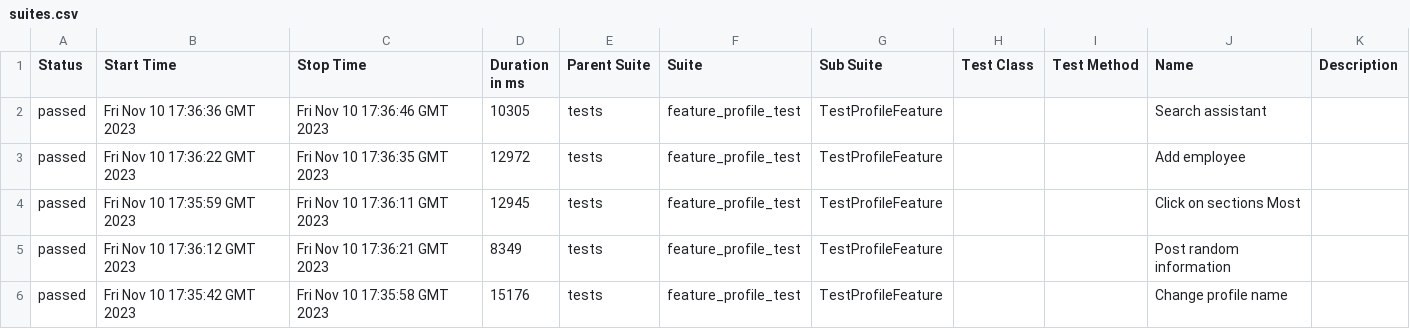
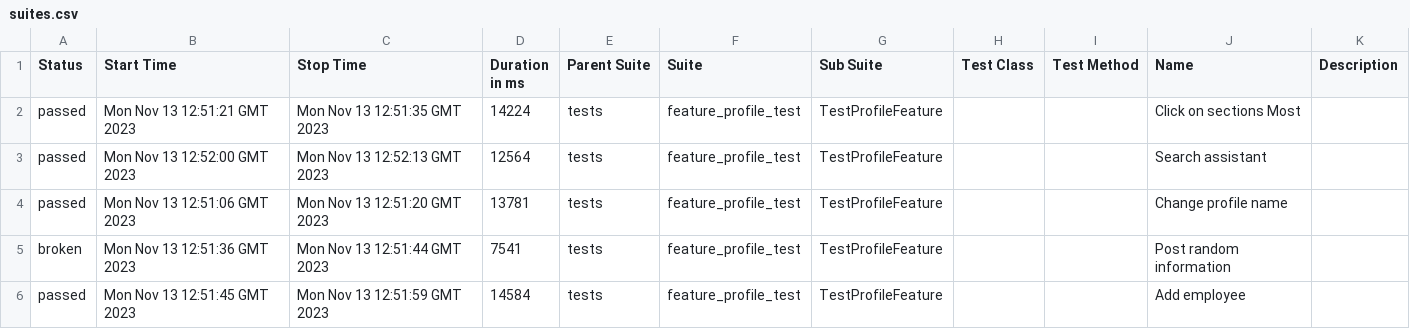
Before and after one commit to Roman1599/petrov-main, a CSV file: data/suites.csv, drawn as a sheet.

```diff
--- a/data/suites.csv
+++ b/data/suites.csv
@@ -1,6 +1,6 @@
 "Status","Start Time","Stop Time","Duration in ms","Parent Suite","Suite","Sub Suite","Test Class","Test Method","Name","Description"
-"passed","Fri Nov 10 17:36:36 GMT 2023","Fri Nov 10 17:36:46 GMT 2023","10305","tests","feature_profile_test","TestProfileFeature","","","Search assistant",""
-"passed","Fri Nov 10 17:36:22 GMT 2023","Fri Nov 10 17:36:35 GMT 2023","12972","tests","feature_profile_test","TestProfileFeature","","","Add employee",""
-"passed","Fri Nov 10 17:35:59 GMT 2023","Fri Nov 10 17:36:11 GMT 2023","12945","tests","feature_profile_test","TestProfileFeature","","","Click on sections Most",""
-"passed","Fri Nov 10 17:36:12 GMT 2023","Fri Nov 10 17:36:21 GMT 2023","8349","tests","feature_profile_test","TestProfileFeature","","","Post random information",""
-"passed","Fri Nov 10 17:35:42 GMT 2023","Fri Nov 10 17:35:58 GMT 2023","15176","tests","feature_profile_test","TestProfileFeature","","","Change profile name",""
+"passed","Mon Nov 13 12:51:21 GMT 2023","Mon Nov 13 12:51:35 GMT 2023","14224","tests","feature_profile_test","TestProfileFeature","","","Click on sections Most",""
+"passed","Mon Nov 13 12:52:00 GMT 2023","Mon Nov 13 12:52:13 GMT 2023","12564","tests","feature_profile_test","TestProfileFeature","","","Search assistant",""
+"passed","Mon Nov 13 12:51:06 GMT 2023","Mon Nov 13 12:51:20 GMT 2023","13781","tests","feature_profile_test","TestProfileFeature","","","Change profile name",""
+"broken","Mon Nov 13 12:51:36 GMT 2023","Mon Nov 13 12:51:44 GMT 2023","7541","tests","feature_profile_test","TestProfileFeature","","","Post random information",""
+"passed","Mon Nov 13 12:51:45 GMT 2023","Mon Nov 13 12:51:59 GMT 2023","14584","tests","feature_profile_test","TestProfileFeature","","","Add employee",""
```
Also changed, not shown: 42 other files.
